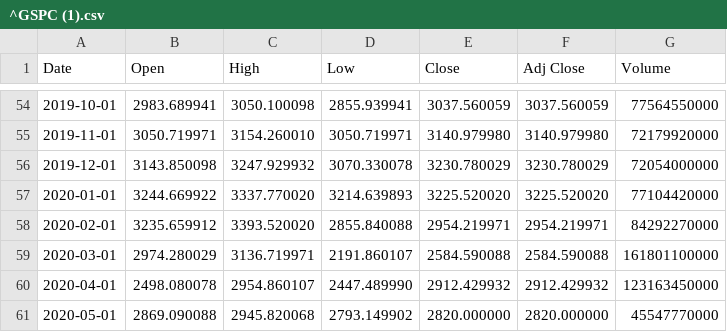
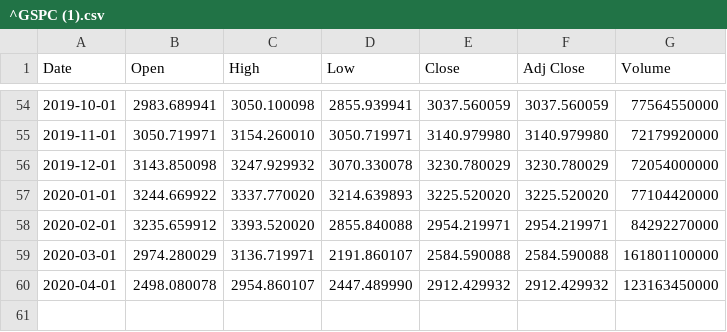
Before and after one commit to Kriti-Khurana/ECO, a CSV file: ^GSPC (1).csv, drawn as a sheet; only a part is shown, gaps mark what is left out.

Commit message:
Update ^GSPC (1).csv

```diff
--- a/^GSPC (1).csv
+++ b/^GSPC (1).csv
@@ -60,2 +60 @@ Date,Open,High,Low,Close,Adj Close,Volume
 2020-04-01,2498.080078,2954.860107,2447.489990,2912.429932,2912.429932,123163450000
-2020-05-01,2869.090088,2945.820068,2793.149902,2820.000000,2820.000000,45547770000
```
